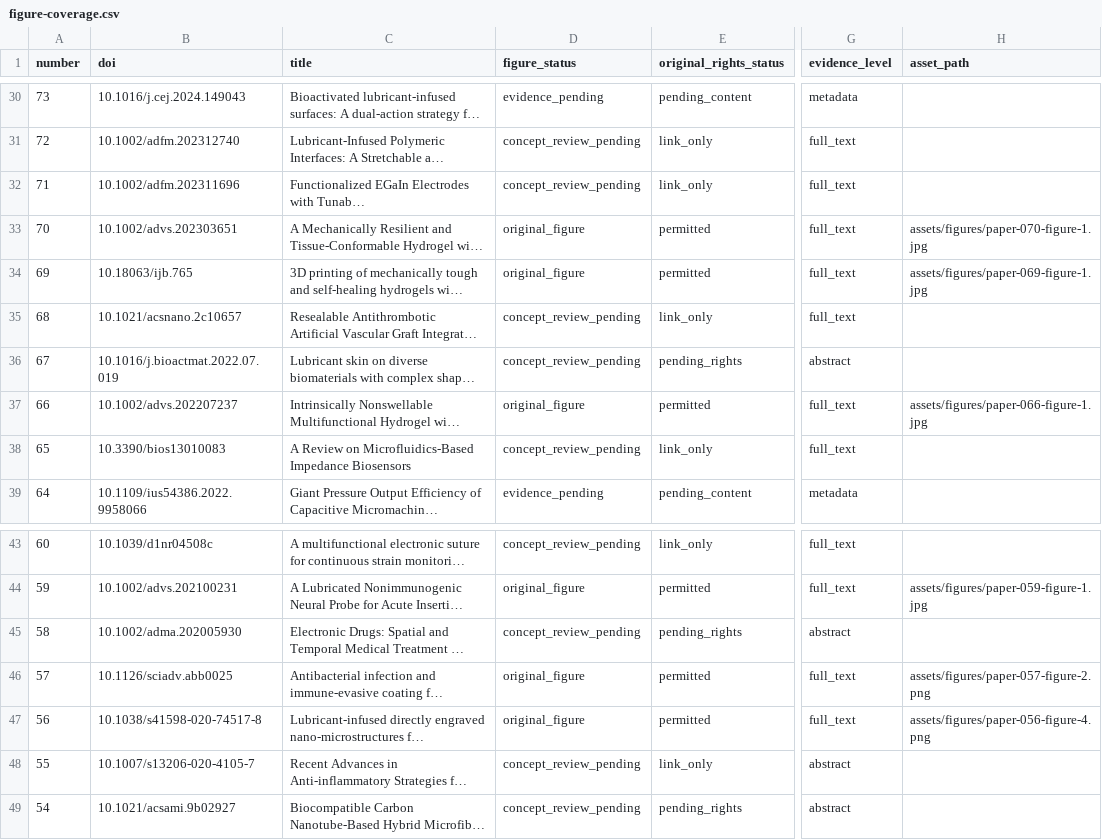
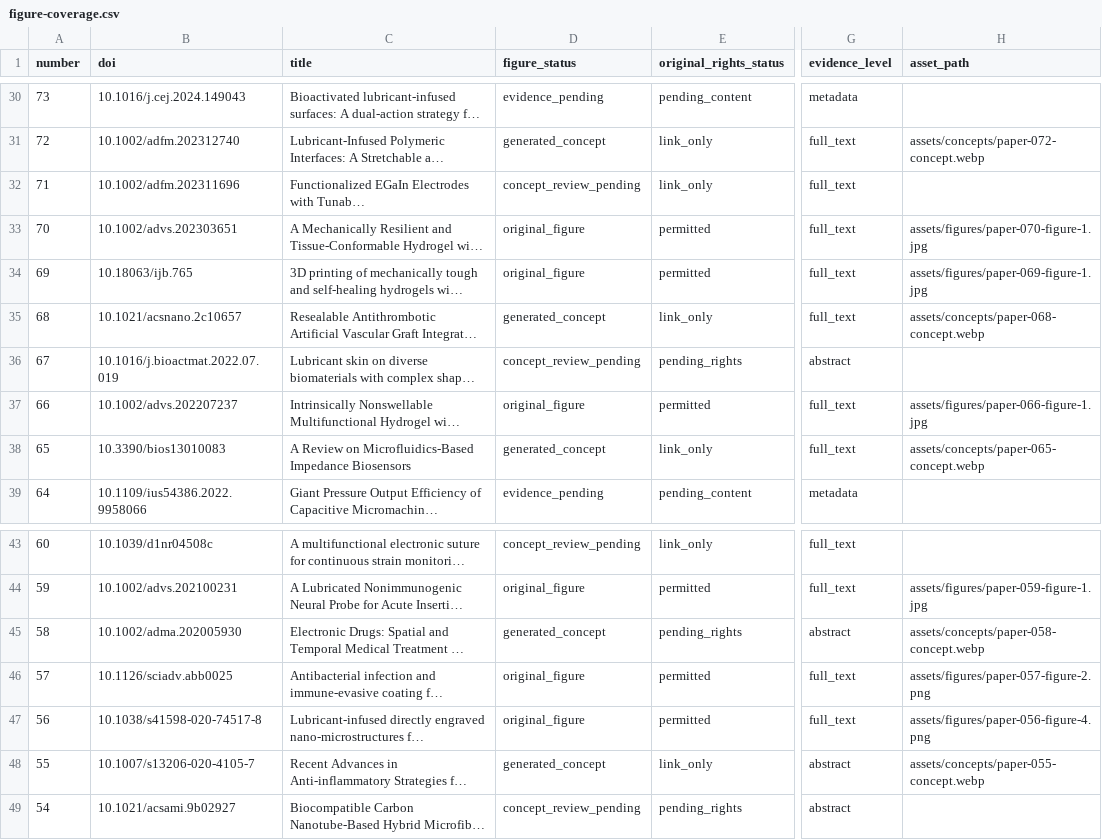
Before and after one commit to jungmokseo/bliss-lab-website, a CSV file: resources/data/figure-coverage.csv, drawn as a sheet; only a part is shown, gaps mark what is left out; long unchanged cells end in …; the diff covers the shown part only; the diff names each change by its address in the sheet, - before the commit and + after, or states it on an @@ line.

Commit message:
Add 14 reviewed AI concept illustrations to research library

```diff
--- a/resources/data/figure-coverage.csv
+++ b/resources/data/figure-coverage.csv
-D31 (figure_status): concept_review_pending
+D31 (figure_status): generated_concept
-H31 (asset_path): (empty)
+H31 (asset_path): assets/concepts/paper-072-concept.webp
-D35 (figure_status): concept_review_pending
+D35 (figure_status): generated_concept
-H35 (asset_path): (empty)
+H35 (asset_path): assets/concepts/paper-068-concept.webp
-D38 (figure_status): concept_review_pending
+D38 (figure_status): generated_concept
-H38 (asset_path): (empty)
+H38 (asset_path): assets/concepts/paper-065-concept.webp
-D45 (figure_status): concept_review_pending
+D45 (figure_status): generated_concept
-H45 (asset_path): (empty)
+H45 (asset_path): assets/concepts/paper-058-concept.webp
-D48 (figure_status): concept_review_pending
+D48 (figure_status): generated_concept
-H48 (asset_path): (empty)
+H48 (asset_path): assets/concepts/paper-055-concept.webp
```
Also changed, not shown: 18 edited cells elsewhere in this file, 46 other files.
